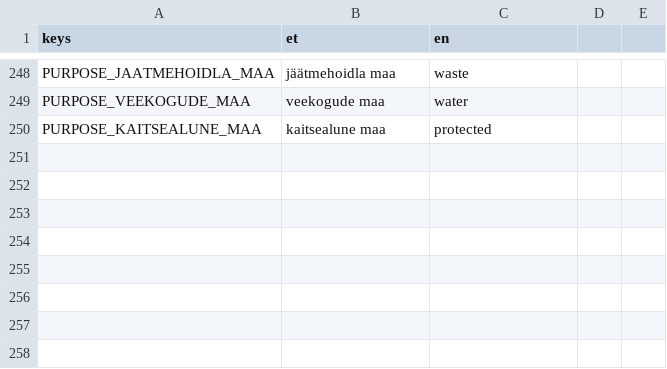
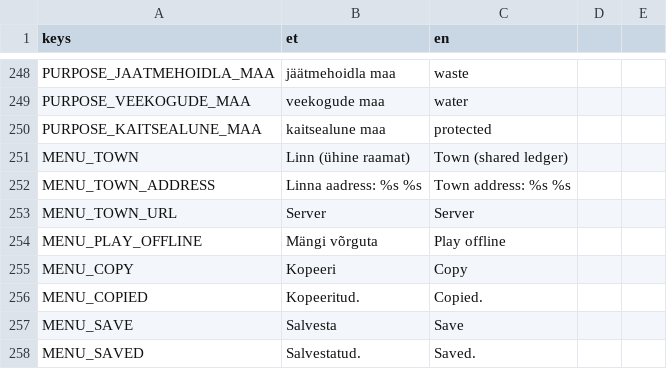
Before and after one commit to livenson/vakuraamat, a CSV file: assets/i18n/strings.csv, drawn as a sheet; only a part is shown, gaps mark what is left out.

Commit message:
Online town: TownLedger (the only script touching the SDK) connects to the pack's town database, keeps the identity token, subscribes to every table, joins with the pack hash and maps row updates to Ledger signals; the Ledger facade probes the server from settings [town] url (default 127.0.0.1:3300) and falls back to the offline book; actions are coroutines carrying the server's LEDGER_* keys; presence figures with name plates; main menu Town section (address, server URL, play offline); Sites.pack_hash; --open=town; town_test starts a throwaway server on 3777, publishes the prebuilt module, seeds Kvissentali and checks two clients see each other's purchase, bid, accept and presence (skips without the toolchain). 14 tests green, 120 FPS

```diff
--- a/assets/i18n/strings.csv
+++ b/assets/i18n/strings.csv
@@ -250 +250,9 @@ PURPOSE_VEEKOGUDE_MAA,veekogude maa,water
 PURPOSE_KAITSEALUNE_MAA,kaitsealune maa,protected
+MENU_TOWN,Linn (ühine raamat),Town (shared ledger)
+MENU_TOWN_ADDRESS,"Linna aadress: %s  %s","Town address: %s  %s"
+MENU_TOWN_URL,Server,Server
+MENU_PLAY_OFFLINE,Mängi võrguta,Play offline
+MENU_COPY,Kopeeri,Copy
+MENU_COPIED,Kopeeritud.,Copied.
+MENU_SAVE,Salvesta,Save
+MENU_SAVED,Salvestatud.,Saved.
```
Also changed, not shown: 18 other files.
